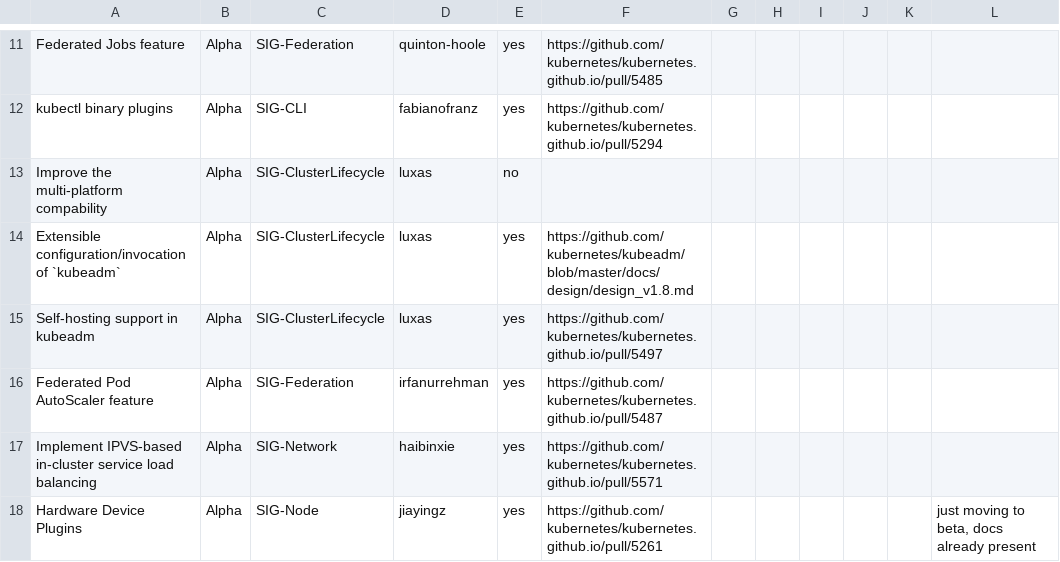
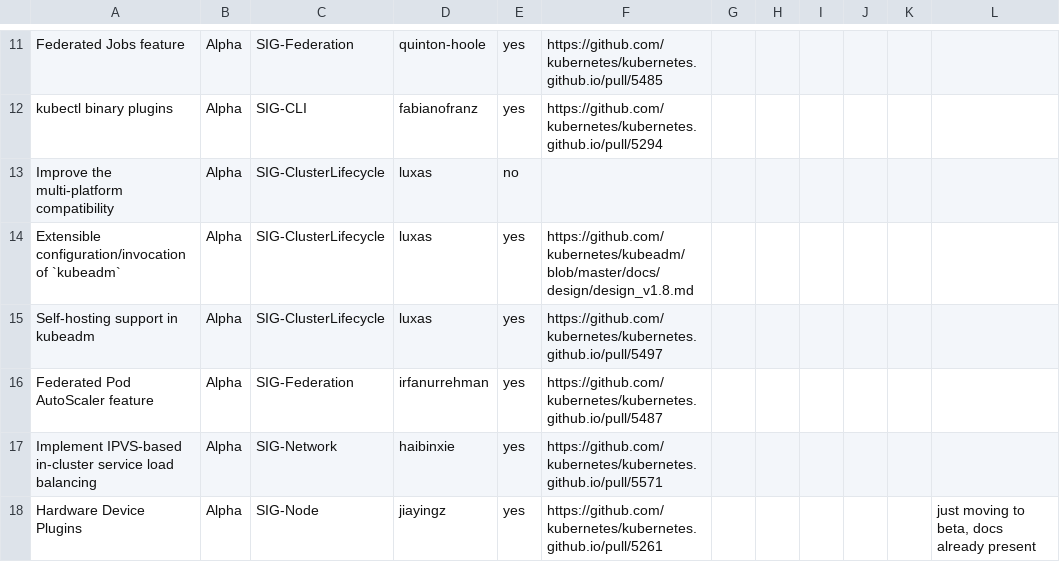
Before and after one commit to kubernetes/sig-release, a CSV file: releases/release-1.8/features.csv, drawn as a sheet; only a part is shown, gaps mark what is left out.

```diff
--- a/releases/release-1.8/features.csv
+++ b/releases/release-1.8/features.csv
@@ -12,3 +12,3 @@ Federated Jobs feature,Alpha,SIG-Federation,quinton-hoole,yes,https://github.com
 kubectl binary plugins,Alpha,SIG-CLI,fabianofranz,yes,https://github.com/kubernetes/kubernetes.github.io/pull/5294,,,,,,
-Improve the multi-platform compability,Alpha,SIG-ClusterLifecycle,luxas,no,,,,,,,
+Improve the multi-platform compatibility,Alpha,SIG-ClusterLifecycle,luxas,no,,,,,,,
 Extensible configuration/invocation of `kubeadm`,Alpha,SIG-ClusterLifecycle,luxas,yes,https://github.com/kubernetes/kubeadm/blob/master/docs/design/design_v1.8.md,,,,,,
```
Also changed, not shown: releases/release-1.12/features.csv, 4 other files.
